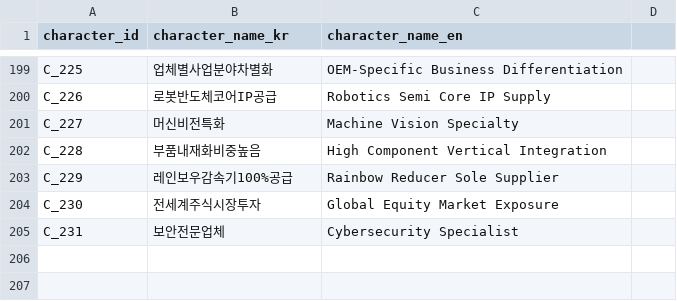
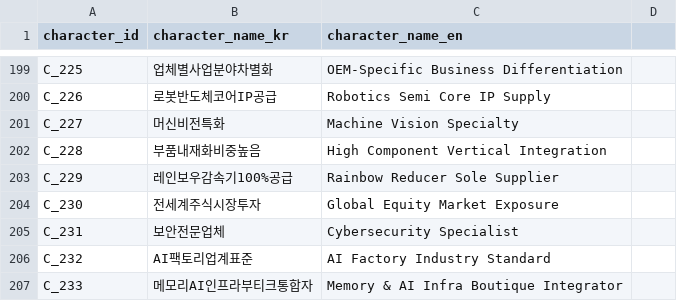
Before and after one commit to kang0302/moneytree-web, a CSV file: public/data/ssot/character_ssot.csv, drawn as a sheet; only a part is shown, gaps mark what is left out.

```diff
--- a/public/data/ssot/character_ssot.csv
+++ b/public/data/ssot/character_ssot.csv
@@ -205 +205,3 @@ C_230,전세계주식시장투자,Global Equity Market Exposure
 C_231,보안전문업체,Cybersecurity Specialist
+C_232,AI팩토리업계표준,AI Factory Industry Standard
+C_233,메모리AI인프라부티크통합자,Memory & AI Infra Boutique Integrator
```
Also changed, not shown: public/data/ssot/asset_ssot.csv, public/data/ssot/macro_ssot.csv, 2 other files.
